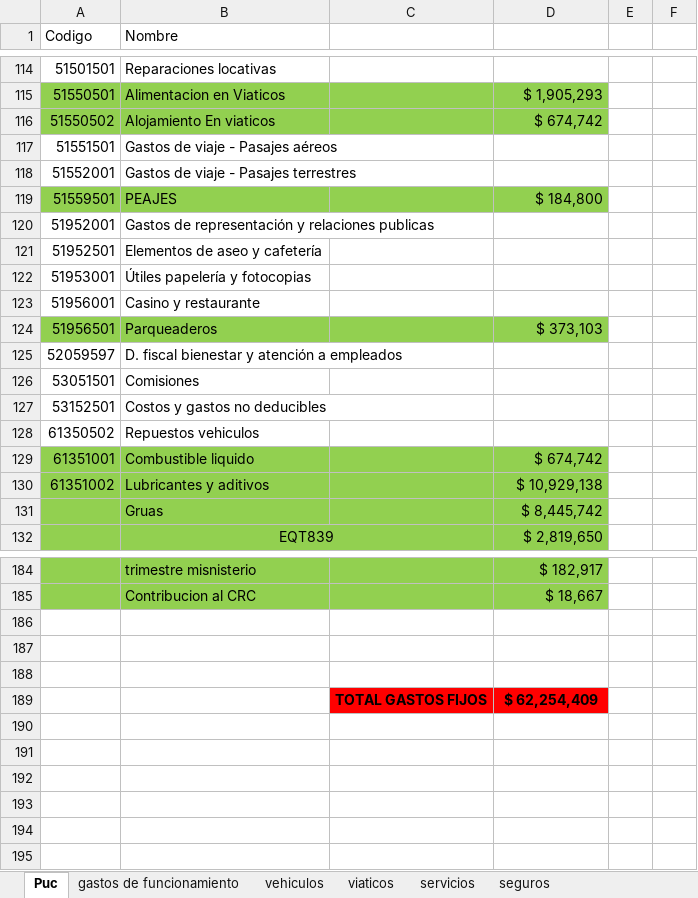
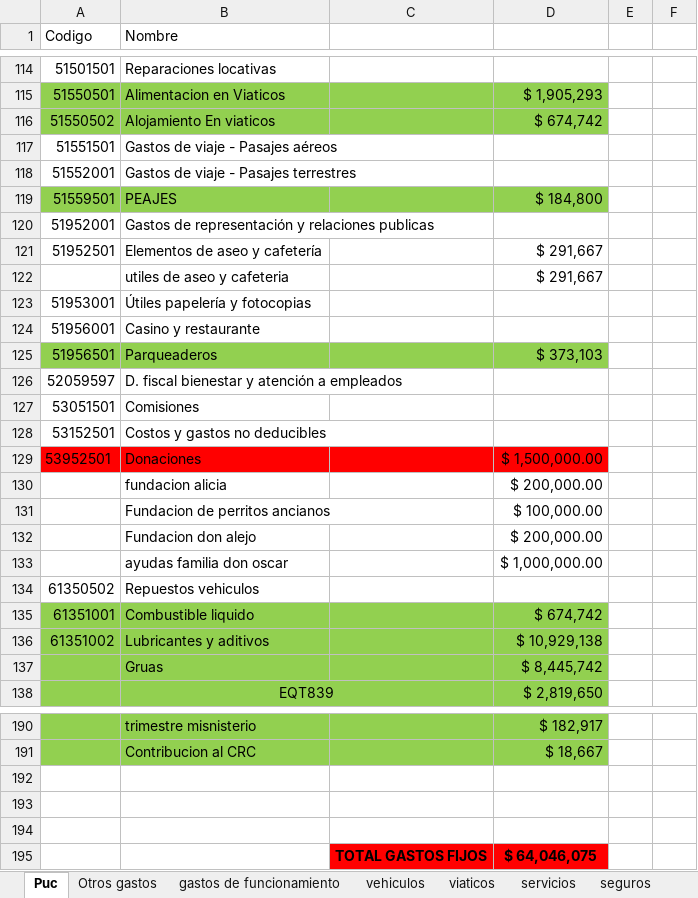
Before and after one commit to Xhanty/crm_radioenlace, an Excel workbook: public/gastos_fijos/general.xlsx, sheet Puc, drawn as a sheet; only a part is shown, gaps mark what is left out; values as stored, in another font and other column widths than the file's, no borders; addresses are those after the commit; the diff names each change by its address in the sheet, - before the commit and + after, or states it on an @@ line.

```diff
--- a/public/gastos_fijos/general.xlsx (sheet Puc)
+++ b/public/gastos_fijos/general.xlsx (sheet Puc)
+sheet tab: Otros gastos
-D121: (empty)
+D121: $ 291,667
+row 122:  | utiles de aseo y cafeteria |  | $ 291,667
+row 129: 53952501 | Donaciones |  | $ 1,500,000.00
+row 130:  | fundacion alicia |  | $ 200,000.00
+row 131:  | Fundacion de perritos ancianos |  | $ 100,000.00
+row 132:  | Fundacion don alejo |  | $ 200,000.00
+row 133:  | ayudas familia don oscar |  | $ 1,000,000.00
-D195: $ 62,254,409
+D195: $ 64,046,075
```
Also changed, not shown: formulas that keep their value, 1 other file.
